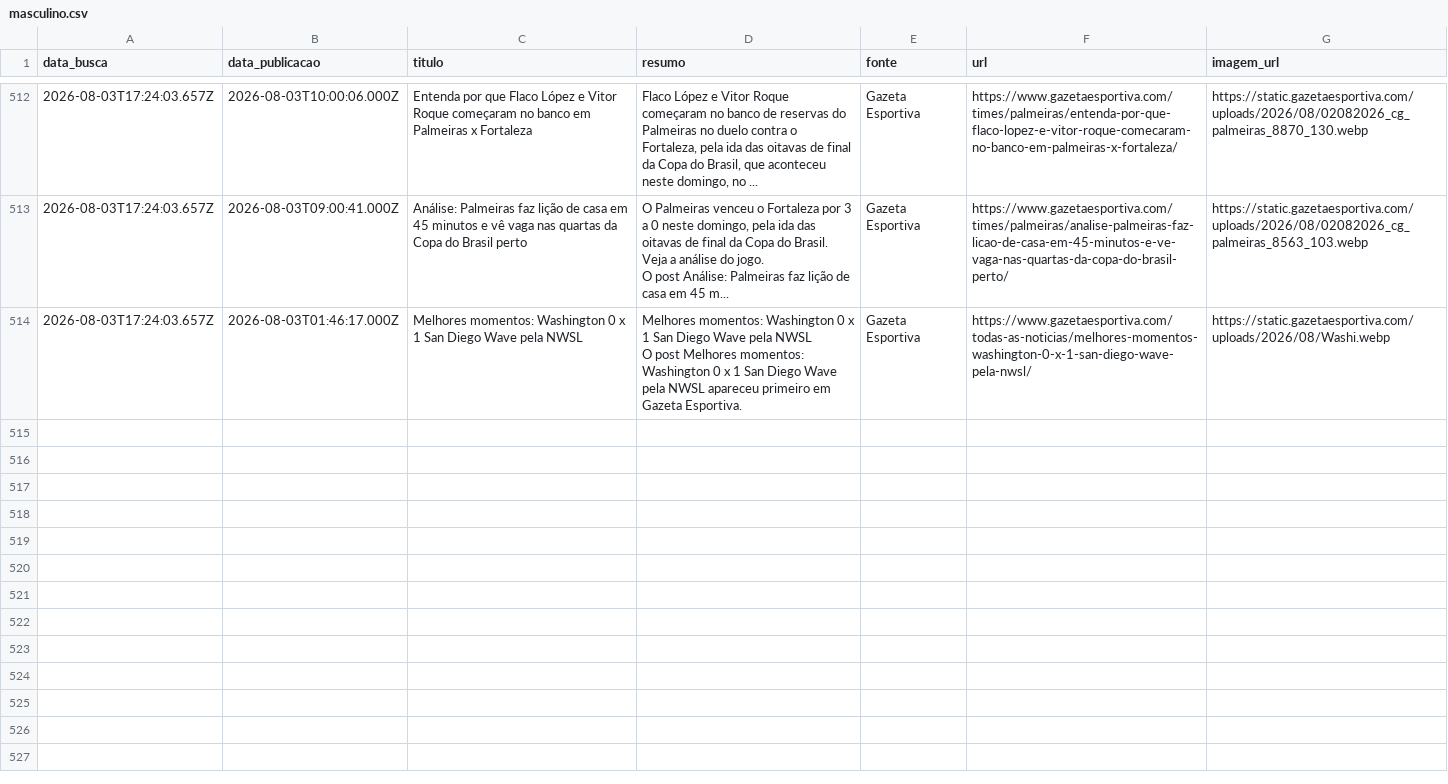
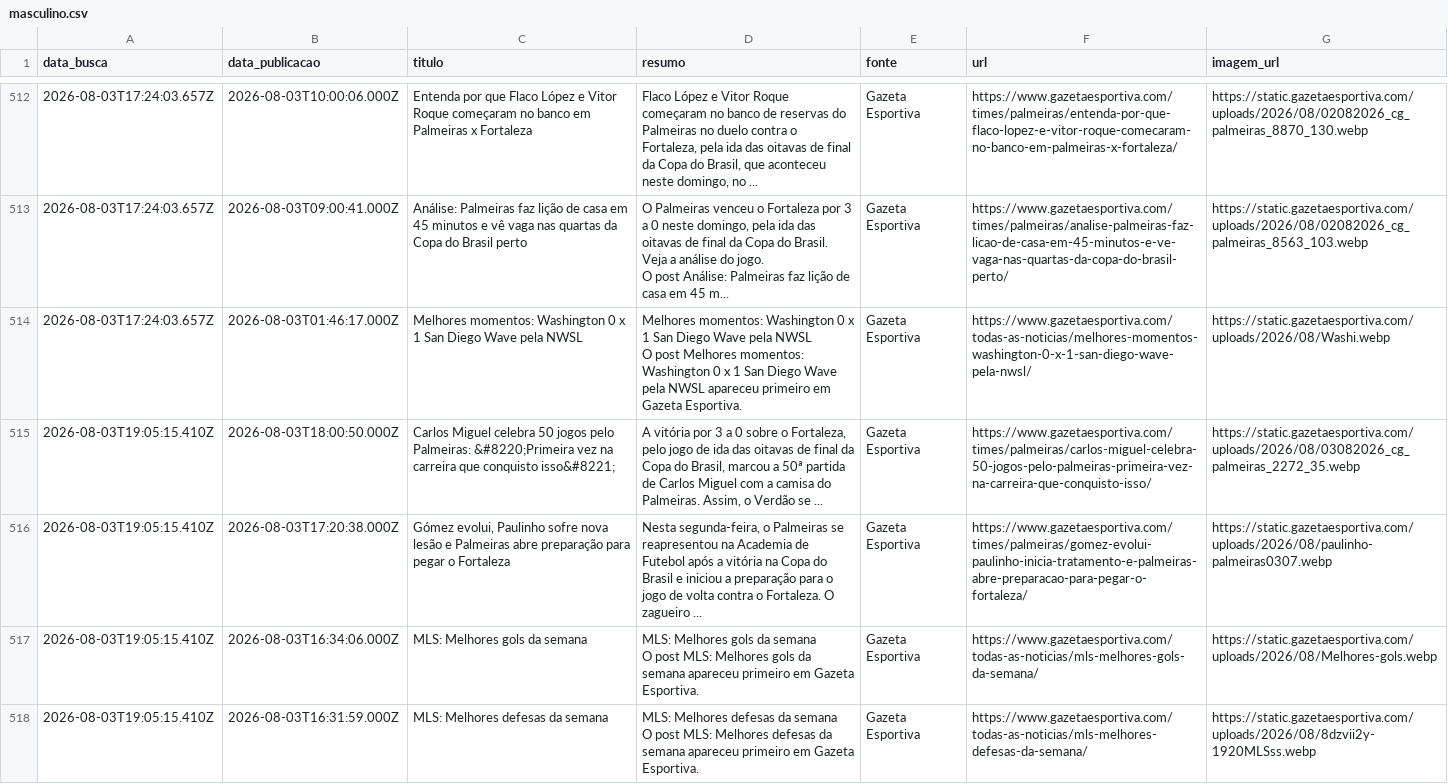
Before and after one commit to yuriluna85/boleragem-nordestina, a CSV file: DATA/2026/08/masculino/masculino.csv, drawn as a sheet; only a part is shown, gaps mark what is left out; the diff covers the shown part only.

Commit message:
editorial: curadoria diária de notícias futebolísticas do Nordeste [skip ci]

```diff
--- a/DATA/2026/08/masculino/masculino.csv
+++ b/DATA/2026/08/masculino/masculino.csv
@@ -820 +820,7 @@ O post Análise: Palmeiras faz lição de casa em 45 m...",Gazeta Esportiva,http
 O post Melhores momentos: Washington 0 x 1 San Diego Wave pela NWSL apareceu primeiro em Gazeta Esportiva.",Gazeta Esportiva,https://www.gazetaesportiva.com/todas-as-noticias/melhores-momentos-washington-0-x-1-san-diego-wave-pela-nwsl/,https://static.gazetaesportiva.com/uploads/2026/08/Washi.webp
+2026-08-03T19:05:15.410Z,2026-08-03T18:00:50.000Z,Carlos Miguel celebra 50 jogos pelo Palmeiras: &#8220;Primeira vez na carreira que conquisto isso&#8221;,"A vitória por 3 a 0 sobre o Fortaleza, pelo jogo de ida das oitavas de final da Copa do Brasil, marcou a 50ª partida de Carlos Miguel com a camisa do Palmeiras. Assim, o Verdão se ...",Gazeta Esportiva,https://www.gazetaesportiva.com/times/palmeiras/carlos-miguel-celebra-50-jogos-pelo-palmeiras-primeira-vez-na-carreira-que-conquisto-isso/,https://static.gazetaesportiva.com/uploads/2026/08/03082026_cg_palmeiras_2272_35.webp
+2026-08-03T19:05:15.410Z,2026-08-03T17:20:38.000Z,"Gómez evolui, Paulinho sofre nova lesão e Palmeiras abre preparação para pegar o Fortaleza","Nesta segunda-feira, o Palmeiras se reapresentou na Academia de Futebol após a vitória na Copa do Brasil e iniciou a preparação para o jogo de volta contra o Fortaleza. O zagueiro ...",Gazeta Esportiva,https://www.gazetaesportiva.com/times/palmeiras/gomez-evolui-paulinho-inicia-tratamento-e-palmeiras-abre-preparacao-para-pegar-o-fortaleza/,https://static.gazetaesportiva.com/uploads/2026/08/paulinho-palmeiras0307.webp
+2026-08-03T19:05:15.410Z,2026-08-03T16:34:06.000Z,MLS: Melhores gols da semana,"MLS: Melhores gols da semana
+O post MLS: Melhores gols da semana apareceu primeiro em Gazeta Esportiva.",Gazeta Esportiva,https://www.gazetaesportiva.com/todas-as-noticias/mls-melhores-gols-da-semana/,https://static.gazetaesportiva.com/uploads/2026/08/Melhores-gols.webp
+2026-08-03T19:05:15.410Z,2026-08-03T16:31:59.000Z,MLS: Melhores defesas da semana,"MLS: Melhores defesas da semana
+O post MLS: Melhores defesas da semana apareceu primeiro em Gazeta Esportiva.",Gazeta Esportiva,https://www.gazetaesportiva.com/todas-as-noticias/mls-melhores-defesas-da-semana/,https://static.gazetaesportiva.com/uploads/2026/08/8dzvii2y-1920MLSss.webp
```
Also changed, not shown: 4 added rows elsewhere in this file, DATA/2026/08/feminino/feminino.csv, DATA/2026/08/jogadores/jogadores.csv, 4 other files.
